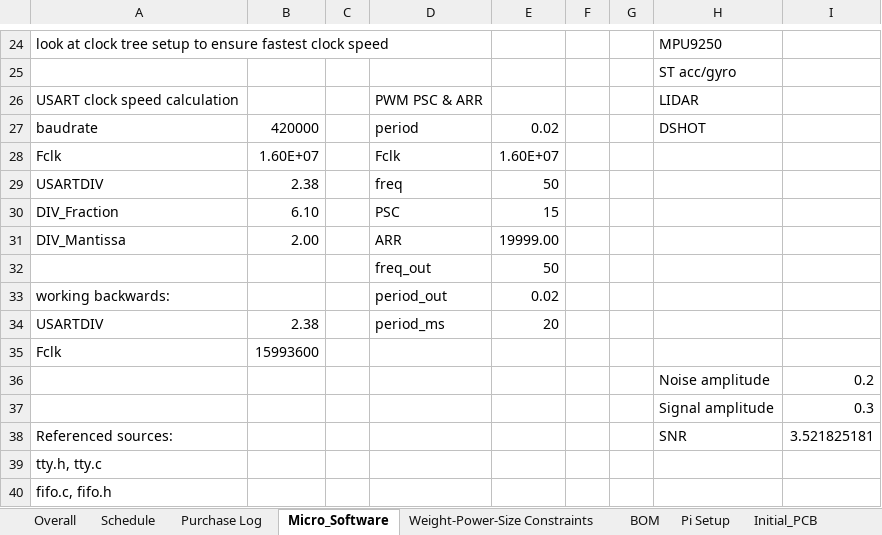
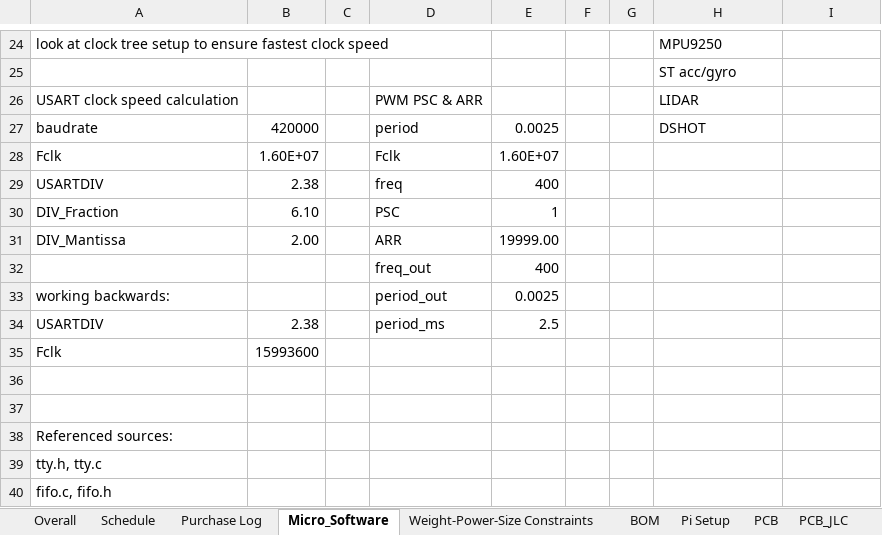
Before and after one commit to michaellangford99/ECE47700, an Excel workbook: docs/Requirements.xlsx, sheet Micro_Software, drawn as a sheet; only a part is shown, gaps mark what is left out; values as stored, in another font and other column widths than the file's, no borders; the diff names each change by its address in the sheet, - before the commit and + after, or states it on an @@ line.

```diff
--- a/docs/Requirements.xlsx (sheet Micro_Software)
+++ b/docs/Requirements.xlsx (sheet Micro_Software)
-sheet tab: Initial_PCB
+sheet tab: PCB
-E27: 0.02
+E27: 0.0025
-E29: 50
+E29: 400
-E30: 15
+E30: 1
-E32: 50
+E32: 400
-E33: 0.02
+E33: 0.0025
-E34: 20
+E34: 2.5
-row 36:  |  |  |  |  |  |  | Noise amplitude | 0.2
+row 36: (empty)
-row 37:  |  |  |  |  |  |  | Signal amplitude | 0.3
+row 37: (empty)
-H38: SNR
+H38: (empty)
-I38: 3.521825181
+I38: (empty)
```
Also changed, not shown: sheet PCB, sheet Purchase Log, sheet Schedule, sheet Weight-Power-Size Constraints, other sheet tabs, 49 other files.
